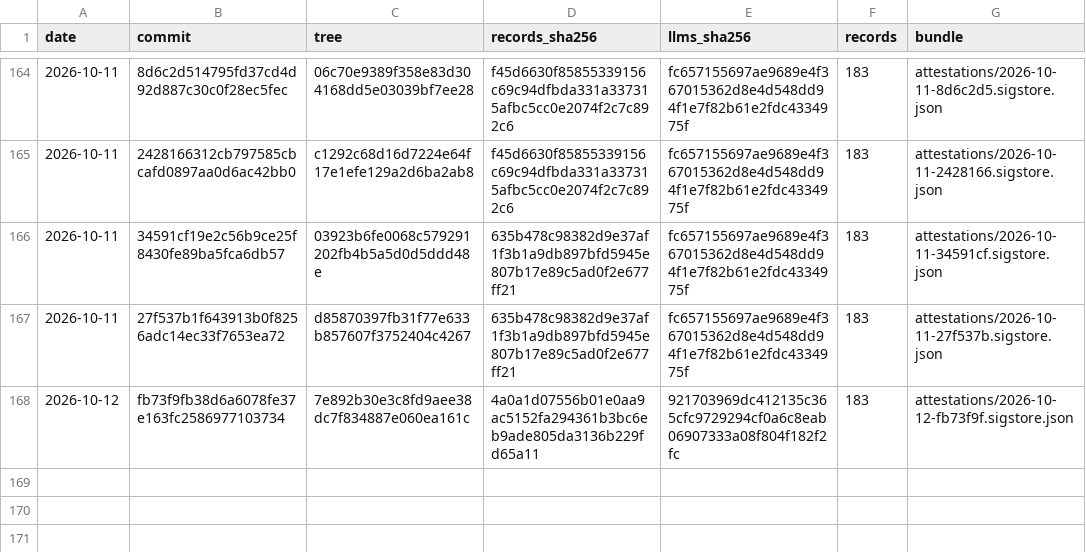
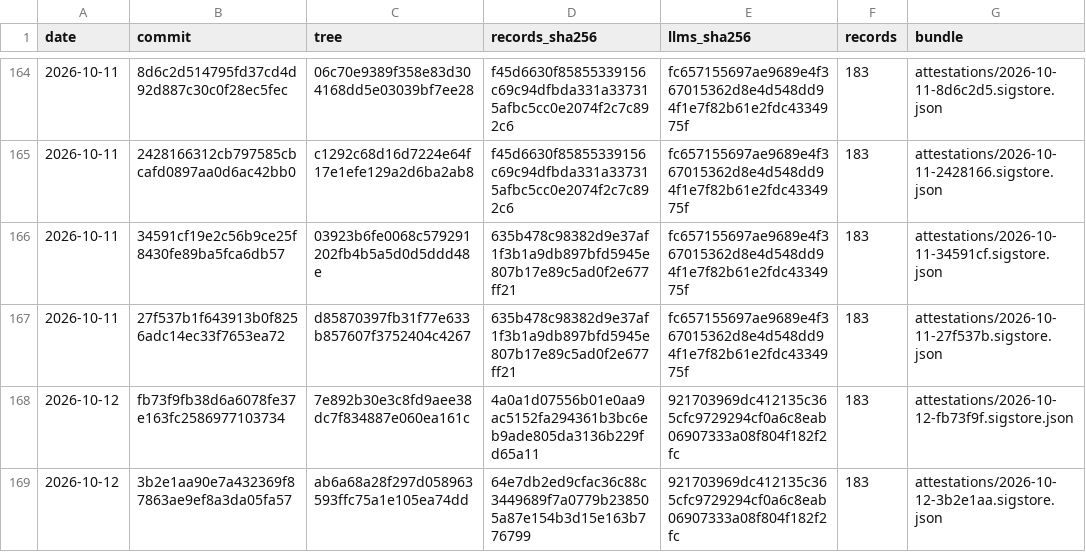
Before and after one commit to pierandpoint/record, a CSV file: snapshots.csv, drawn as a sheet; only a part is shown, gaps mark what is left out.

```diff
--- a/snapshots.csv
+++ b/snapshots.csv
@@ -168 +168,2 @@ date,commit,tree,records_sha256,llms_sha256,records,bundle
 2026-10-12,fb73f9fb38d6a6078fe37e163fc2586977103734,7e892b30e3c8fd9aee38dc7f834887e060ea161c,4a0a1d07556b01e0aa9ac5152fa294361b3bc6eb9ade805da3136b229fd65a11,921703969dc412135c365cfc9729294cf0a6c8eab06907333a08f804f182f2fc,183,attestations/2026-10-12-fb73f9f.sigstore.json
+2026-10-12,3b2e1aa90e7a432369f87863ae9ef8a3da05fa57,ab6a68a28f297d058963593ffc75a1e105ea74dd,64e7db2ed9cfac36c88c3449689f7a0779b238505a87e154b3d15e163b776799,921703969dc412135c365cfc9729294cf0a6c8eab06907333a08f804f182f2fc,183,attestations/2026-10-12-3b2e1aa.sigstore.json
```
Also changed, not shown: 2 other files.
